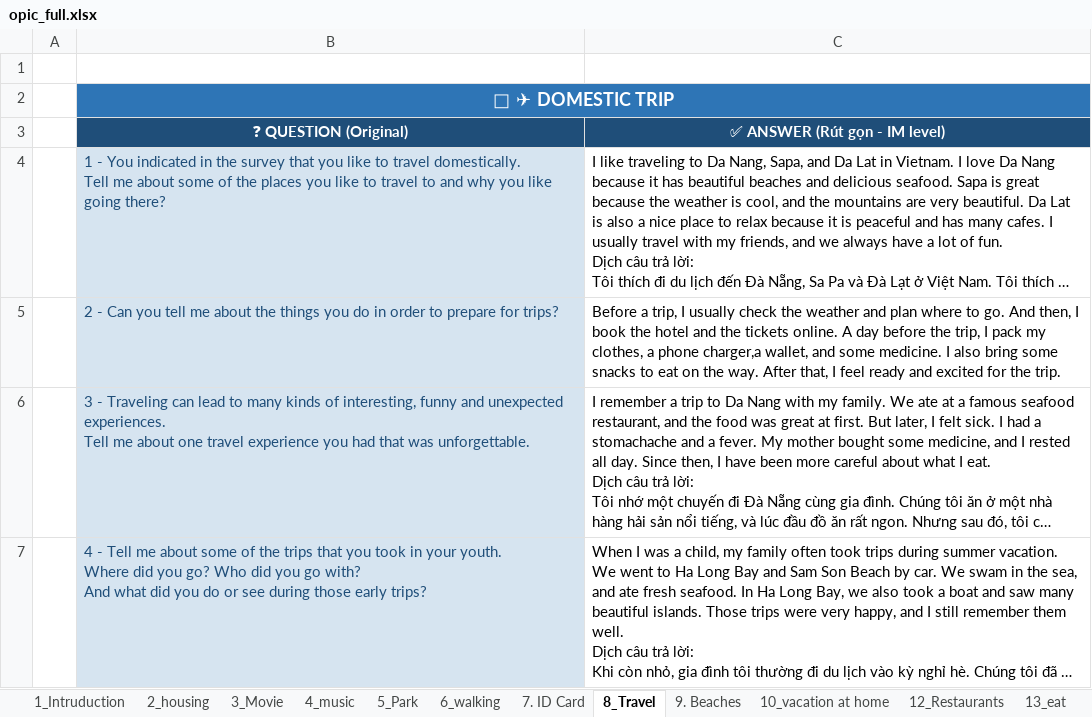
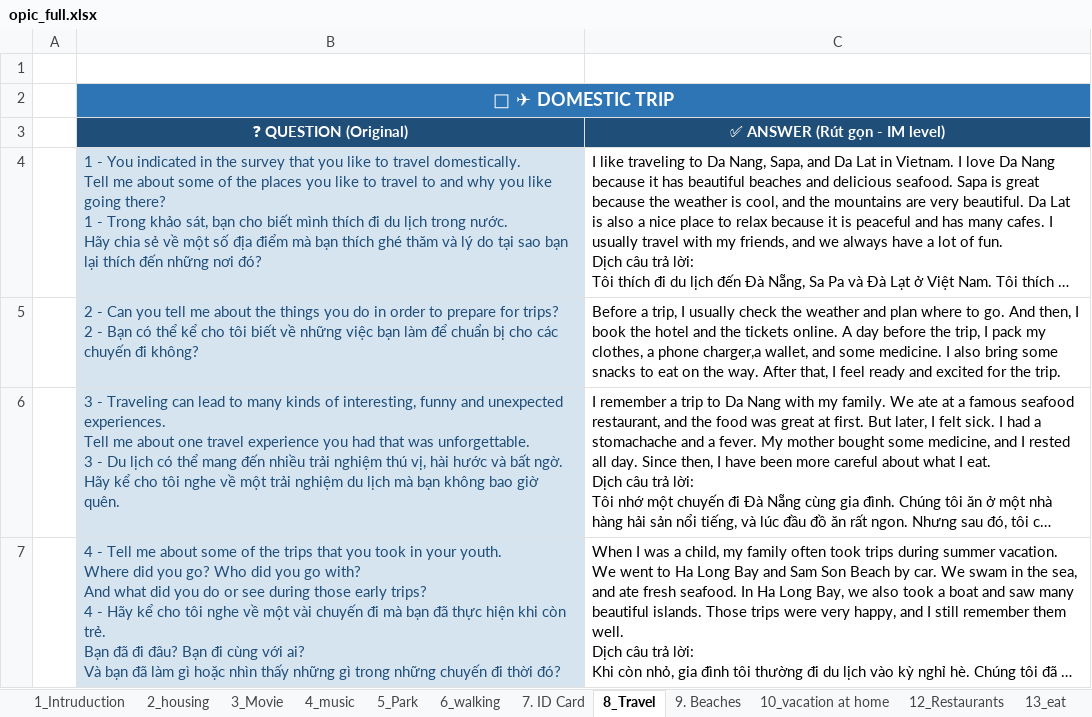
Before and after one commit to longbui1803/Opic, an Excel workbook: Tai lieu opic 2026/2. topic/opic_full.xlsx, sheet 8_Travel, drawn as a sheet; long unchanged cells end in …; values as stored, in another font and other column widths than the file's, no borders; ↵ is a line break in a cell; the diff names each change by its address in the sheet, - before the commit and + after, or states it on an @@ line.

```diff
--- a/Tai lieu opic 2026/2. topic/opic_full.xlsx (sheet 8_Travel)
+++ b/Tai lieu opic 2026/2. topic/opic_full.xlsx (sheet 8_Travel)
-B4 (❓ QUESTION (Original)): …going there?
+B4 (❓ QUESTION (Original)): …going there? ↵ 1 - Trong khảo sát, bạn cho biết mình thích đi du lịch trong nước. ↵ Hãy chia sẻ về một số địa điểm mà bạn thích ghé thăm và lý do tại sao bạn lại thích đến những nơi đó?
-B5 (❓ QUESTION (Original)): …for trips?
+B5 (❓ QUESTION (Original)): …for trips? ↵ 2 - Bạn có thể kể cho tôi biết về những việc bạn làm để chuẩn bị cho các chuyến đi không?
-B6 (❓ QUESTION (Original)): …was unforgettable.
+B6 (❓ QUESTION (Original)): …was unforgettable. ↵ 3 - Du lịch có thể mang đến nhiều trải nghiệm thú vị, hài hước và bất ngờ. ↵ Hãy kể cho tôi nghe về một trải nghiệm du lịch mà bạn không bao giờ quên.
-B7 (❓ QUESTION (Original)): …early trips?
+B7 (❓ QUESTION (Original)): …early trips? ↵ 4 - Hãy kể cho tôi nghe về một vài chuyến đi mà bạn đã thực hiện khi còn trẻ. ↵ Bạn đã đi đâu? Bạn đi cùng với ai? ↵ Và bạn đã làm gì hoặc nhìn thấy những gì trong những chuyến đi thời đó?
```
Also changed, not shown: sheet 20_phone&technology, sheet 9. Beaches, sheet 17_Furniture, sheet 12_Restaurants, sheet 10_vacation at home, sheet 19_Internet, 7 more sheets.
